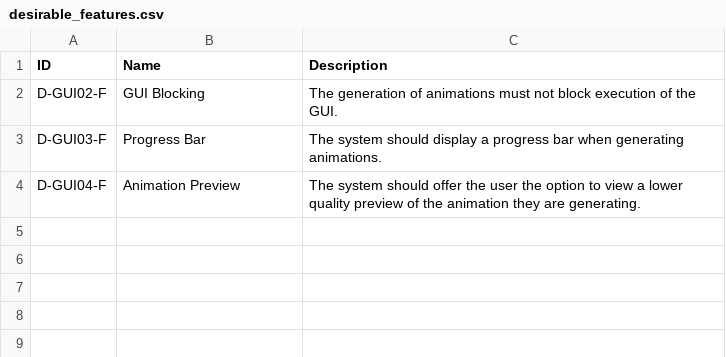
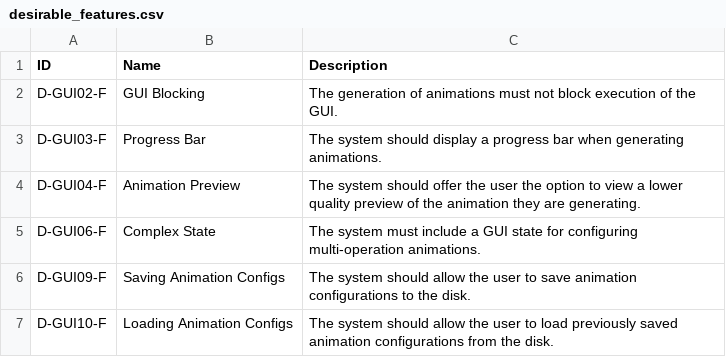
Before and after one commit to WDingo24/CO3201-3rd-Year-Project, a CSV file: docs/interim/tables/desirable_features.csv, drawn as a sheet.

```diff
--- a/docs/interim/tables/desirable_features.csv
+++ b/docs/interim/tables/desirable_features.csv
@@ -4 +4,4 @@ D-GUI03-F,Progress Bar,The system should display a progress bar when generating
 D-GUI04-F,Animation Preview,The system should offer the user the option to view a lower quality preview of the animation they are generating.
+D-GUI06-F,Complex State,The system must include a GUI state for configuring multi-operation animations.
+D-GUI09-F,Saving Animation Configs,The system should allow the user to save animation configurations to the disk.
+D-GUI10-F,Loading Animation Configs,The system should allow the user to load previously saved animation configurations from the disk.
```
Also changed, not shown: docs/interim/tables/essential_features.csv, 1 other file.
